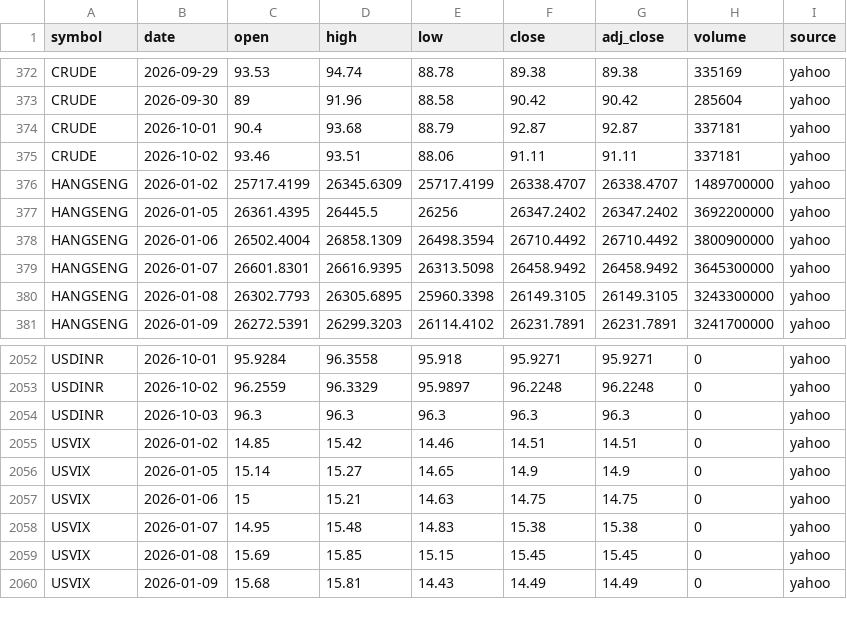
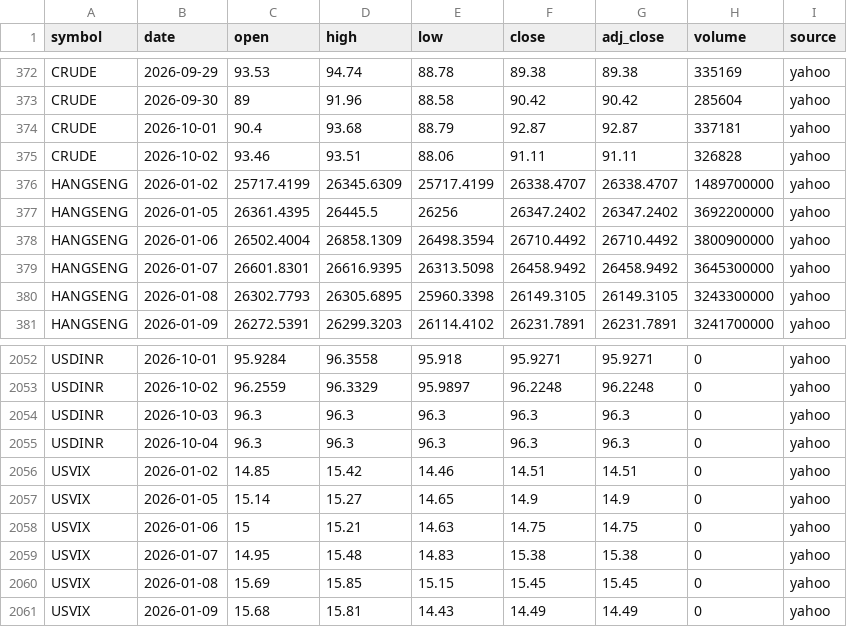
Before and after one commit to san1eev1/Stock-predictor, a CSV file: indices/2026.csv, drawn as a sheet; only a part is shown, gaps mark what is left out.

```diff
--- a/indices/2026.csv
+++ b/indices/2026.csv
@@ -374,3 +374,3 @@ CRUDE,2026-09-30,89,91.96,88.58,90.42,90.42,285604,yahoo
 CRUDE,2026-10-01,90.4,93.68,88.79,92.87,92.87,337181,yahoo
-CRUDE,2026-10-02,93.46,93.51,88.06,91.11,91.11,337181,yahoo
+CRUDE,2026-10-02,93.46,93.51,88.06,91.11,91.11,326828,yahoo
 HANGSENG,2026-01-02,25717.4199,26345.6309,25717.4199,26338.4707,26338.4707,1489700000,yahoo
@@ -2054,2 +2054,3 @@ USDINR,2026-10-02,96.2559,96.3329,95.9897,96.2248,96.2248,0,yahoo
 USDINR,2026-10-03,96.3,96.3,96.3,96.3,96.3,0,yahoo
+USDINR,2026-10-04,96.3,96.3,96.3,96.3,96.3,0,yahoo
 USVIX,2026-01-02,14.85,15.42,14.46,14.51,14.51,0,yahoo
```
Also changed, not shown: earnings.csv, 1 other file.
